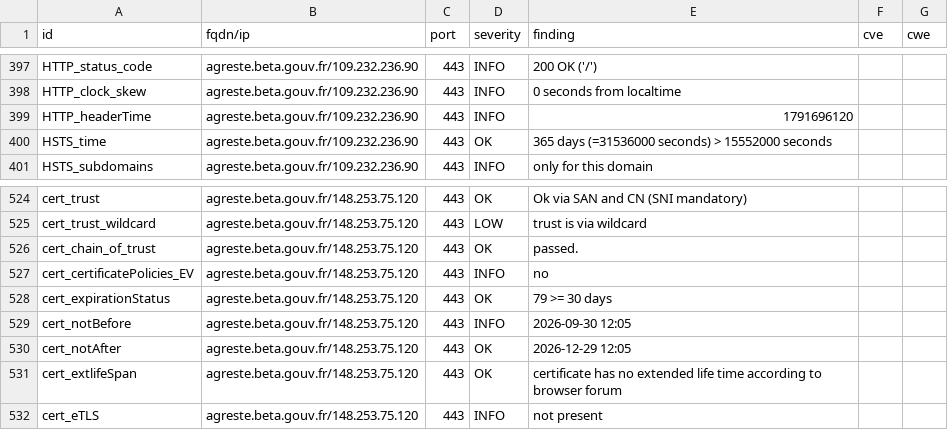
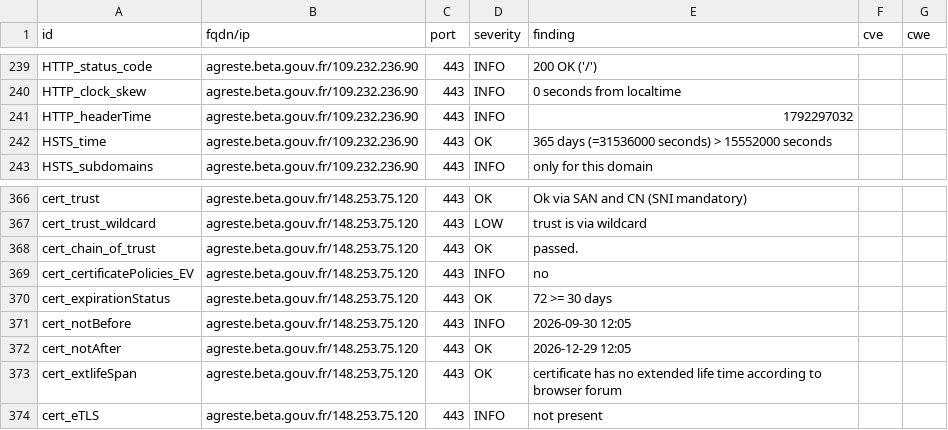
Before and after one commit to incubateur-agriculture/dashlord, a CSV file: results/aHR0cHM6Ly9hZ3Jlc3RlLmJldGEuZ291di5mcg==/testssl.csv, drawn as a sheet; only a part is shown, gaps mark what is left out; the diff covers the shown part only.

```diff
--- a/results/aHR0cHM6Ly9hZ3Jlc3RlLmJldGEuZ291di5mcg==/testssl.csv
+++ b/results/aHR0cHM6Ly9hZ3Jlc3RlLmJldGEuZ291di5mcg==/testssl.csv
@@ -398,3 +240,3 @@
 "HTTP_clock_skew","agreste.beta.gouv.fr/109.232.236.90","443","INFO","0 seconds from localtime","",""
-"HTTP_headerTime","agreste.beta.gouv.fr/109.232.236.90","443","INFO","1791696120","",""
+"HTTP_headerTime","agreste.beta.gouv.fr/109.232.236.90","443","INFO","1792297032","",""
 "HSTS_time","agreste.beta.gouv.fr/109.232.236.90","443","OK","365 days (=31536000 seconds) > 15552000 seconds","",""
@@ -527,3 +369,3 @@
 "cert_certificatePolicies_EV","agreste.beta.gouv.fr/148.253.75.120","443","INFO","no","",""
-"cert_expirationStatus","agreste.beta.gouv.fr/148.253.75.120","443","OK","79 >= 30 days","",""
+"cert_expirationStatus","agreste.beta.gouv.fr/148.253.75.120","443","OK","72 >= 30 days","",""
 "cert_notBefore","agreste.beta.gouv.fr/148.253.75.120","443","INFO","2026-09-30 12:05","",""
```
Also changed, not shown: 3 added rows, 3 removed rows, 155 moved rows and 6 edited cells elsewhere in this file, 16 other files.
